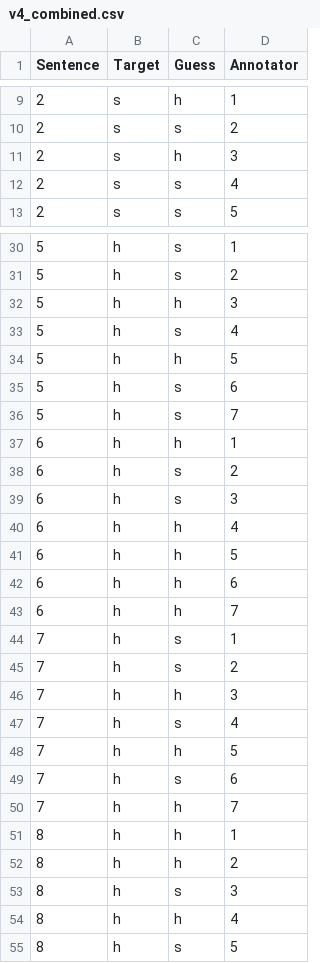
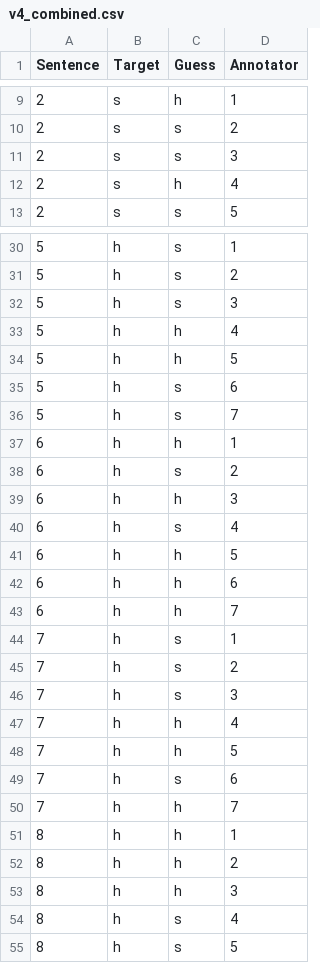
Before and after one commit to nlp-tlp/LLM-KG-Synthetic-MWO, a CSV file: Evaluation/Turing4/v4_combined.csv, drawn as a sheet; only a part is shown, gaps mark what is left out; the diff covers the shown part only.

Commit message:
Swap annotator 3 and 4 for results

```diff
--- a/Evaluation/Turing4/v4_combined.csv
+++ b/Evaluation/Turing4/v4_combined.csv
@@ -10,4 +10,4 @@ Sentence,Target,Guess,Annotator
 2,s,s,2
-2,s,h,3
-2,s,s,4
+2,s,s,3
+2,s,h,4
 2,s,s,5
@@ -31,4 +31,4 @@ Sentence,Target,Guess,Annotator
 5,h,s,2
-5,h,h,3
-5,h,s,4
+5,h,s,3
+5,h,h,4
 5,h,h,5
@@ -38,4 +38,4 @@ Sentence,Target,Guess,Annotator
 6,h,s,2
-6,h,s,3
-6,h,h,4
+6,h,h,3
+6,h,s,4
 6,h,h,5
@@ -45,4 +45,4 @@ Sentence,Target,Guess,Annotator
 7,h,s,2
-7,h,h,3
-7,h,s,4
+7,h,s,3
+7,h,h,4
 7,h,h,5
@@ -52,4 +52,4 @@ Sentence,Target,Guess,Annotator
 8,h,h,2
-8,h,s,3
-8,h,h,4
+8,h,h,3
+8,h,s,4
 8,h,s,5
```
Also changed, not shown: 86 edited cells elsewhere in this file, Evaluation/Turing4/v4_confusion_matrices.csv, 1 other file.
